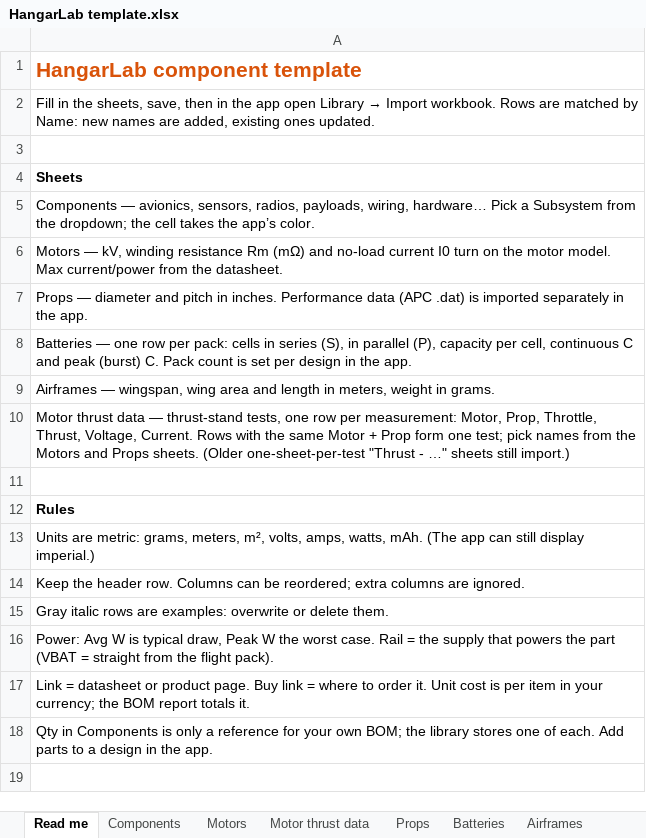
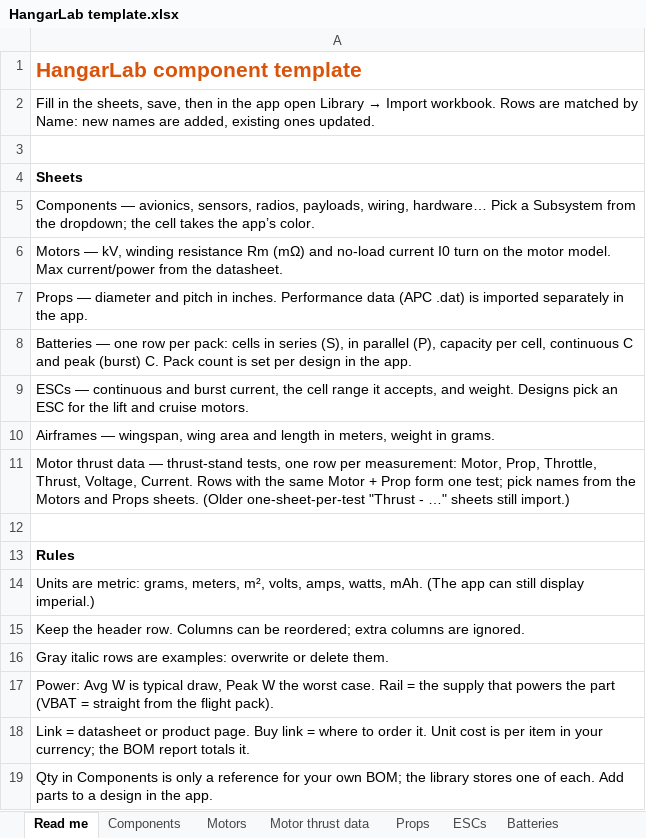
Before and after one commit to vuquang284/hangarlab, an Excel workbook: hangarlab/HangarLab template.xlsx, sheet Read me, drawn as a sheet; values as stored, in another font and other column widths than the file's, no borders; the diff names each change by its address in the sheet, - before the commit and + after, or states it on an @@ line.

```diff
--- a/hangarlab/HangarLab template.xlsx (sheet Read me)
+++ b/hangarlab/HangarLab template.xlsx (sheet Read me)
+sheet tab: ESCs
+row 9: ESCs — continuous and burst current, the cell range it accepts, and weight. Designs pick an ESC for the lift and cruise motors.
```
Also changed, not shown: 14 other files.
